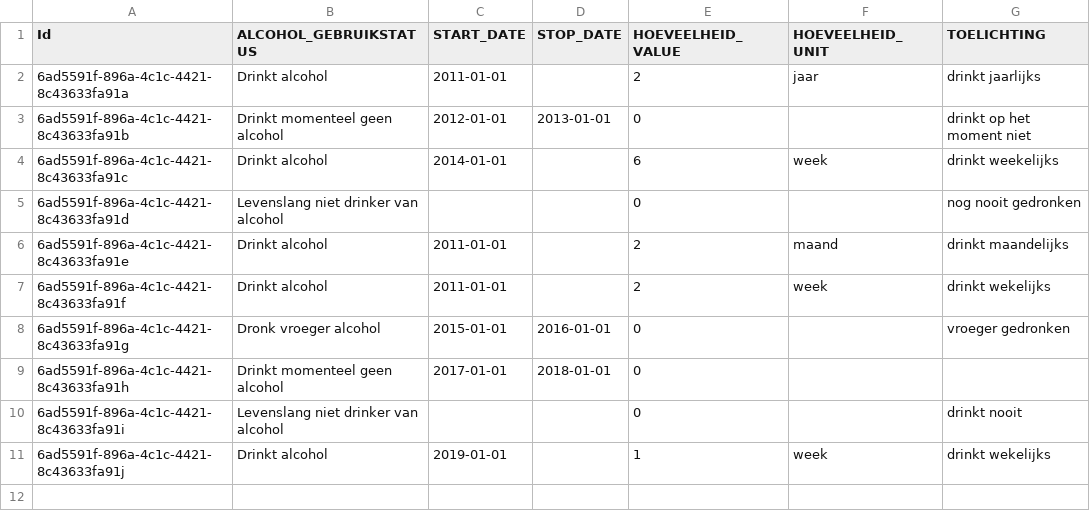
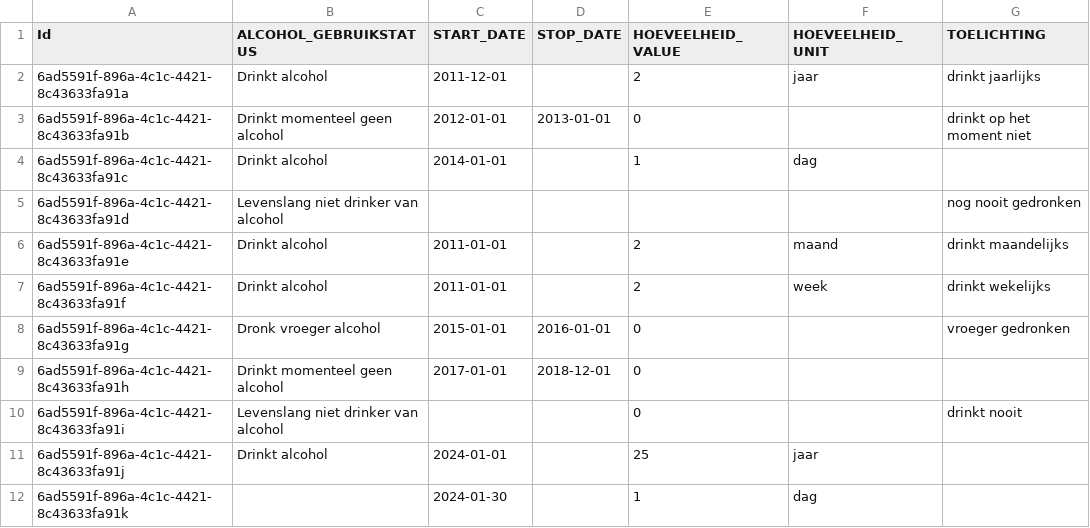
Before and after one commit to MaastrichtUniversity/docker-health, a CSV file: zib-demo-data/csv/alcohol_gebruik.csv, drawn as a sheet.

Commit message:
Update data to test the functionality [DHHDP-186, DHHDP-221]

```diff
--- a/zib-demo-data/csv/alcohol_gebruik.csv
+++ b/zib-demo-data/csv/alcohol_gebruik.csv
@@ -1,6 +1,6 @@
 Id,ALCOHOL_GEBRUIKSTATUS,START_DATE,STOP_DATE,HOEVEELHEID_VALUE,HOEVEELHEID_UNIT,TOELICHTING
-6ad5591f-896a-4c1c-4421-8c43633fa91a,Drinkt alcohol,2011-01-01,,2,jaar,drinkt jaarlijks
+6ad5591f-896a-4c1c-4421-8c43633fa91a,Drinkt alcohol,2011-12-01,,2,jaar,drinkt jaarlijks
 6ad5591f-896a-4c1c-4421-8c43633fa91b,Drinkt momenteel geen alcohol,2012-01-01,2013-01-01,0,,drinkt op het moment niet
-6ad5591f-896a-4c1c-4421-8c43633fa91c,Drinkt alcohol,2014-01-01,,6,week,drinkt weekelijks
-6ad5591f-896a-4c1c-4421-8c43633fa91d,Levenslang niet drinker van alcohol,,,0,,nog nooit gedronken
+6ad5591f-896a-4c1c-4421-8c43633fa91c,Drinkt alcohol,2014-01-01,,1,dag,
+6ad5591f-896a-4c1c-4421-8c43633fa91d,Levenslang niet drinker van alcohol,,,,,nog nooit gedronken
 6ad5591f-896a-4c1c-4421-8c43633fa91e,Drinkt alcohol,2011-01-01,,2,maand,drinkt maandelijks
@@ -8,4 +8,5 @@ Id,ALCOHOL_GEBRUIKSTATUS,START_DATE,STOP_DATE,HOEVEELHEID_VALUE,HOEVEELHEID_UNIT
 6ad5591f-896a-4c1c-4421-8c43633fa91g,Dronk vroeger alcohol,2015-01-01,2016-01-01,0,,vroeger gedronken
-6ad5591f-896a-4c1c-4421-8c43633fa91h,Drinkt momenteel geen alcohol,2017-01-01,2018-01-01,0,,
+6ad5591f-896a-4c1c-4421-8c43633fa91h,Drinkt momenteel geen alcohol,2017-01-01,2018-12-01,0,,
 6ad5591f-896a-4c1c-4421-8c43633fa91i,Levenslang niet drinker van alcohol,,,0,,drinkt nooit
-6ad5591f-896a-4c1c-4421-8c43633fa91j,Drinkt alcohol,2019-01-01,,1,week,drinkt wekelijks
+6ad5591f-896a-4c1c-4421-8c43633fa91j,Drinkt alcohol,2024-01-01,,25,jaar,
+6ad5591f-896a-4c1c-4421-8c43633fa91k,,2024-01-30,,1,dag,
```
Also changed, not shown: zib-demo-data/csv/patients.csv.
